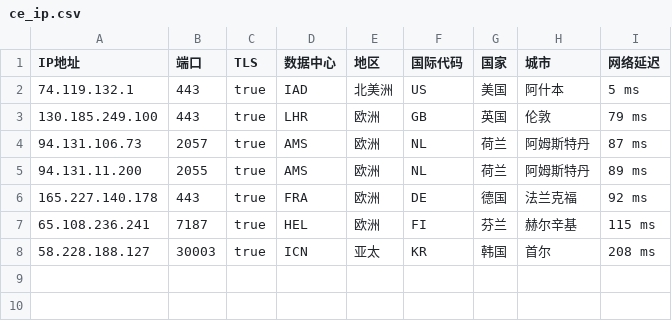
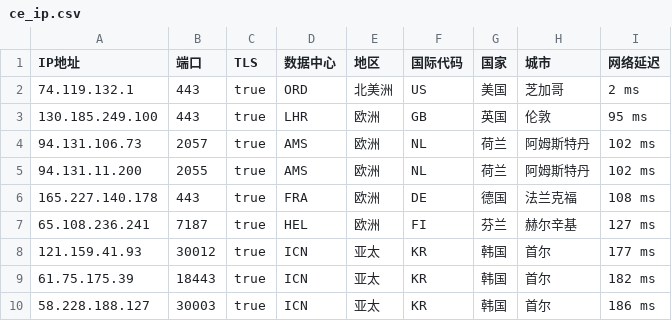
Before and after one commit to onepunchko/find-x, a CSV file: fancy/ce_ip.csv, drawn as a sheet.

```diff
--- a/fancy/ce_ip.csv
+++ b/fancy/ce_ip.csv
@@ -1,8 +1,10 @@
 IP地址,端口,TLS,数据中心,地区,国际代码,国家,城市,网络延迟
-74.119.132.1,443,true,IAD,北美洲,US,美国,阿什本,5 ms
-130.185.249.100,443,true,LHR,欧洲,GB,英国,伦敦,79 ms
-94.131.106.73,2057,true,AMS,欧洲,NL,荷兰,阿姆斯特丹,87 ms
-94.131.11.200,2055,true,AMS,欧洲,NL,荷兰,阿姆斯特丹,89 ms
-165.227.140.178,443,true,FRA,欧洲,DE,德国,法兰克福,92 ms
-65.108.236.241,7187,true,HEL,欧洲,FI,芬兰,赫尔辛基,115 ms
-58.228.188.127,30003,true,ICN,亚太,KR,韩国,首尔,208 ms
+74.119.132.1,443,true,ORD,北美洲,US,美国,芝加哥,2 ms
+130.185.249.100,443,true,LHR,欧洲,GB,英国,伦敦,95 ms
+94.131.106.73,2057,true,AMS,欧洲,NL,荷兰,阿姆斯特丹,102 ms
+94.131.11.200,2055,true,AMS,欧洲,NL,荷兰,阿姆斯特丹,102 ms
+165.227.140.178,443,true,FRA,欧洲,DE,德国,法兰克福,108 ms
+65.108.236.241,7187,true,HEL,欧洲,FI,芬兰,赫尔辛基,127 ms
+121.159.41.93,30012,true,ICN,亚太,KR,韩国,首尔,177 ms
+61.75.175.39,18443,true,ICN,亚太,KR,韩国,首尔,182 ms
+58.228.188.127,30003,true,ICN,亚太,KR,韩国,首尔,186 ms
```
